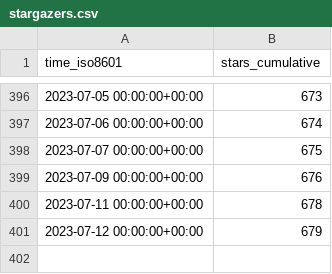
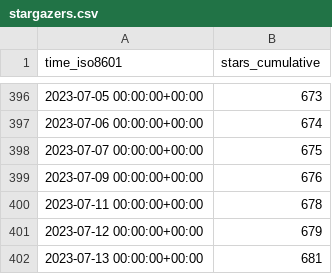
Before and after one commit to weaveworks/weave-gitops, a CSV file: weaveworks/weave-gitops/ghrs-data/stargazers.csv, drawn as a sheet; only a part is shown, gaps mark what is left out; the diff names each change by its address in the sheet, - before the commit and + after, or states it on an @@ line.

```diff
--- a/weaveworks/weave-gitops/ghrs-data/stargazers.csv
+++ b/weaveworks/weave-gitops/ghrs-data/stargazers.csv
+row 402: 2023-07-13 00:00:00+00:00 | 681
```
